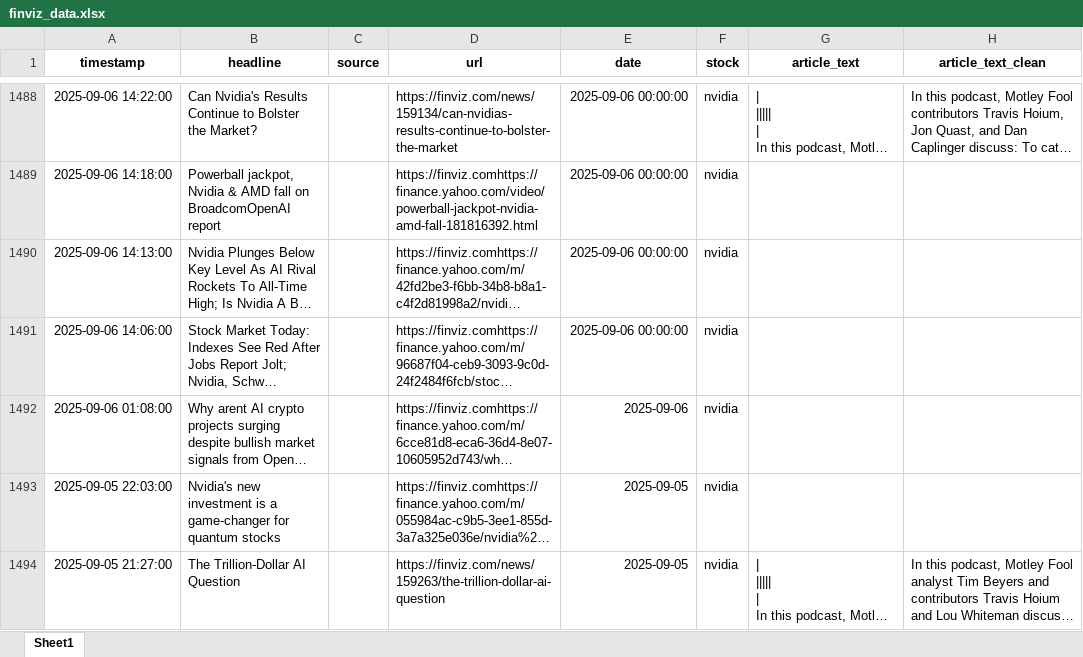
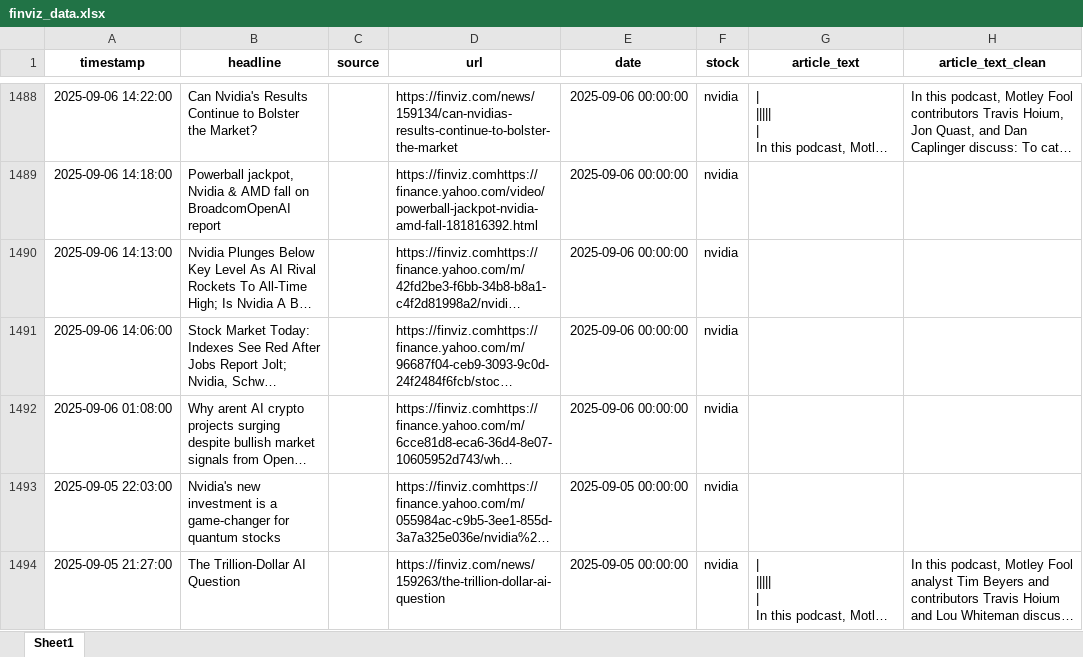
Before and after one commit to Ashkraze/Stocknews-Scrapper, an Excel workbook: finviz_data.xlsx, sheet Sheet1, drawn as a sheet; only a part is shown, gaps mark what is left out; long unchanged cells end in …; values as stored, in another font and other column widths than the file's, no borders; the diff covers the shown part only; the diff names each change by its address in the sheet, - before the commit and + after, or states it on an @@ line.

```diff
--- a/finviz_data.xlsx (sheet Sheet1)
+++ b/finviz_data.xlsx (sheet Sheet1)
-E1492 (date): 2025-09-06
+E1492 (date): 2025-09-06 00:00:00
-E1493:E1494 (date): 2025-09-05
+E1493:E1494 (date): 2025-09-05 00:00:00
```
Also changed, not shown: 7 added rows elsewhere in this sheet.
